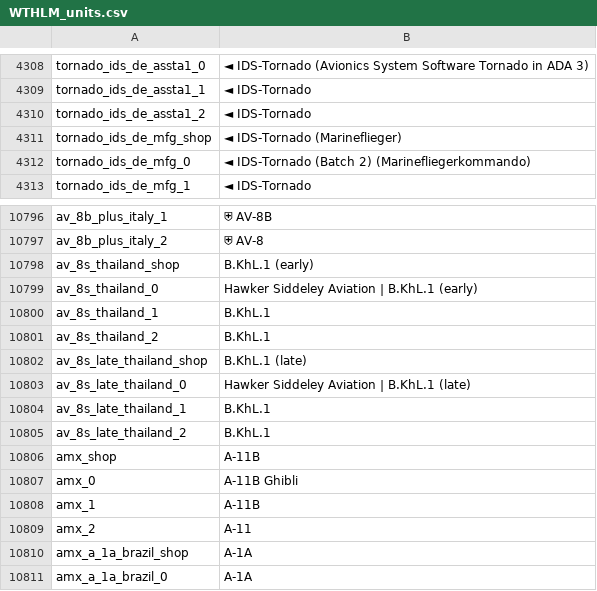
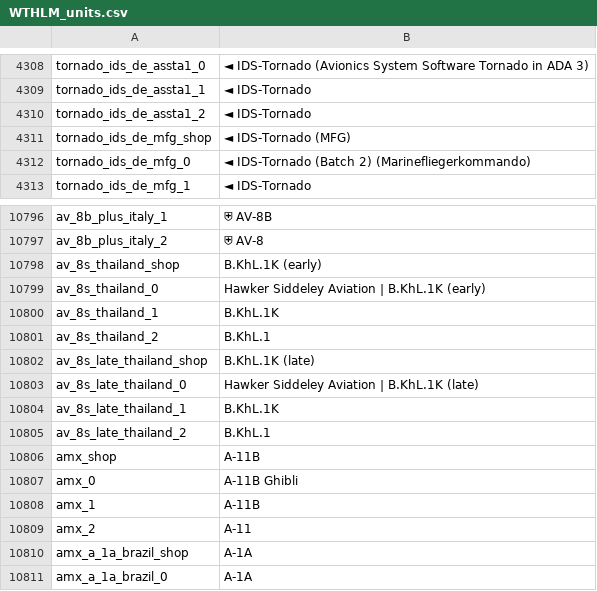
Before and after one commit to Addysaurus/lang_modding, a CSV file: WTHLM_units.csv, drawn as a sheet; only a part is shown, gaps mark what is left out.

```diff
--- a/WTHLM_units.csv
+++ b/WTHLM_units.csv
@@ -4310,3 +4310,3 @@ tornado_ids_de_assta1_1;◄ IDS-Tornado
 tornado_ids_de_assta1_2;◄ IDS-Tornado
-tornado_ids_de_mfg_shop;◄ IDS-Tornado (Marineflieger)
+tornado_ids_de_mfg_shop;◄ IDS-Tornado (MFG)
 tornado_ids_de_mfg_0;◄ IDS-Tornado (Batch 2) (Marinefliegerkommando)
@@ -10797,9 +10797,9 @@ av_8b_plus_italy_1;⛨ AV-8B
 av_8b_plus_italy_2;⛨ AV-8
-av_8s_thailand_shop;B.KhL.1 (early)
-av_8s_thailand_0;Hawker Siddeley Aviation | B.KhL.1 (early)
-av_8s_thailand_1;B.KhL.1
+av_8s_thailand_shop;B.KhL.1K (early)
+av_8s_thailand_0;Hawker Siddeley Aviation | B.KhL.1K (early)
+av_8s_thailand_1;B.KhL.1K
 av_8s_thailand_2;B.KhL.1
-av_8s_late_thailand_shop;B.KhL.1 (late)
-av_8s_late_thailand_0;Hawker Siddeley Aviation | B.KhL.1 (late)
-av_8s_late_thailand_1;B.KhL.1
+av_8s_late_thailand_shop;B.KhL.1K (late)
+av_8s_late_thailand_0;Hawker Siddeley Aviation | B.KhL.1K (late)
+av_8s_late_thailand_1;B.KhL.1K
 av_8s_late_thailand_2;B.KhL.1
```
Also changed, not shown: WTHLM_units_weaponry.csv, WTHLM_version.csv, 1 other file.
